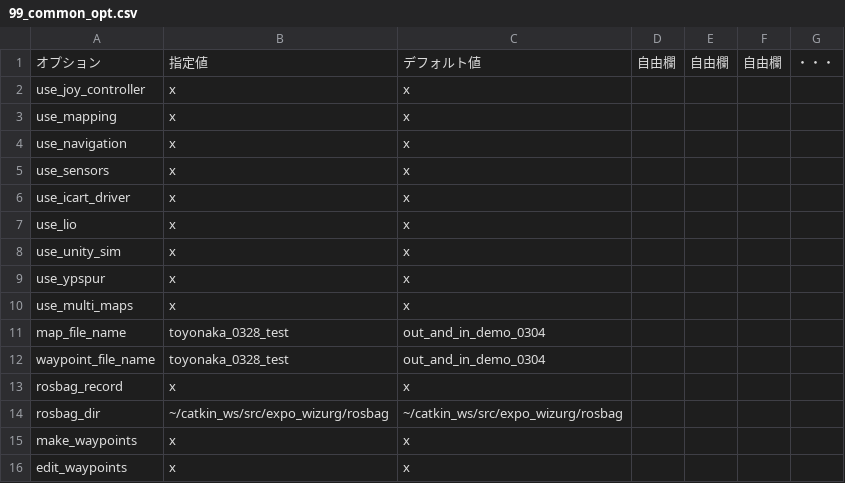
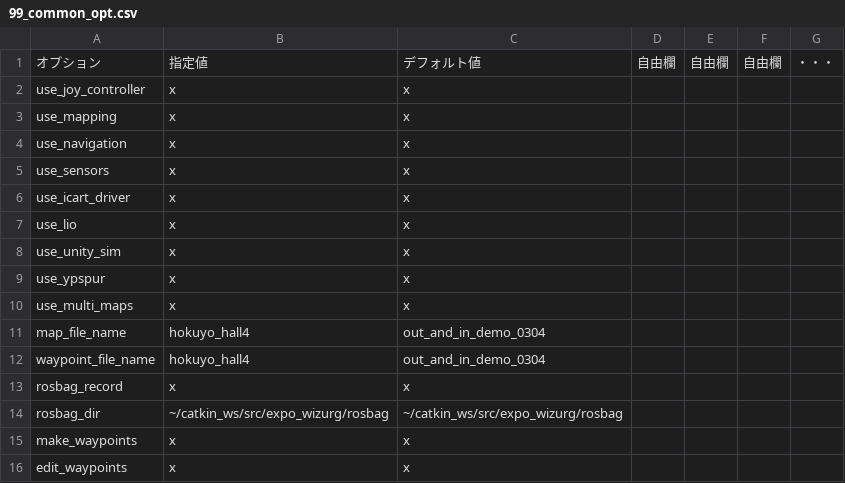
Before and after one commit to hokuyo-rd-release/hokuyo_navigation2, a CSV file: config/wizurg_opts/99_common_opt.csv, drawn as a sheet.

```diff
--- a/config/wizurg_opts/99_common_opt.csv
+++ b/config/wizurg_opts/99_common_opt.csv
@@ -10,4 +10,4 @@ use_ypspur,x,x,,,,
 use_multi_maps,x,x,,,,
-map_file_name,toyonaka_0328_test,out_and_in_demo_0304,,,,
-waypoint_file_name,toyonaka_0328_test,out_and_in_demo_0304,,,,
+map_file_name,hokuyo_hall4,out_and_in_demo_0304,,,,
+waypoint_file_name,hokuyo_hall4,out_and_in_demo_0304,,,,
 rosbag_record,x,x,,,,
```
Also changed, not shown: 15 other files.
